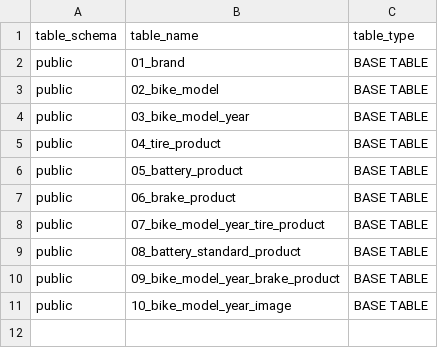
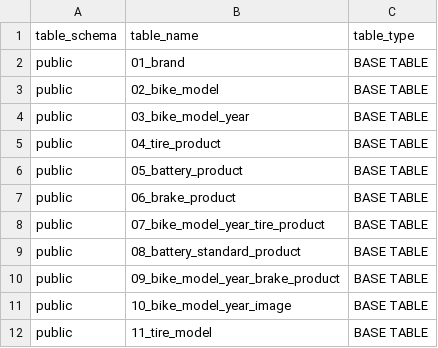
Before and after one commit to tisan82/FitBike, a CSV file: docs/04_database_schema/01_tables.csv, drawn as a sheet; the diff names each change by its address in the sheet, - before the commit and + after, or states it on an @@ line.

```diff
--- a/docs/04_database_schema/01_tables.csv
+++ b/docs/04_database_schema/01_tables.csv
+row 12: public | 11_tire_model | BASE TABLE
```
Also changed, not shown: docs/04_database_schema/02_columns.csv, docs/04_database_schema/03_constraints.csv, 33 other files.
